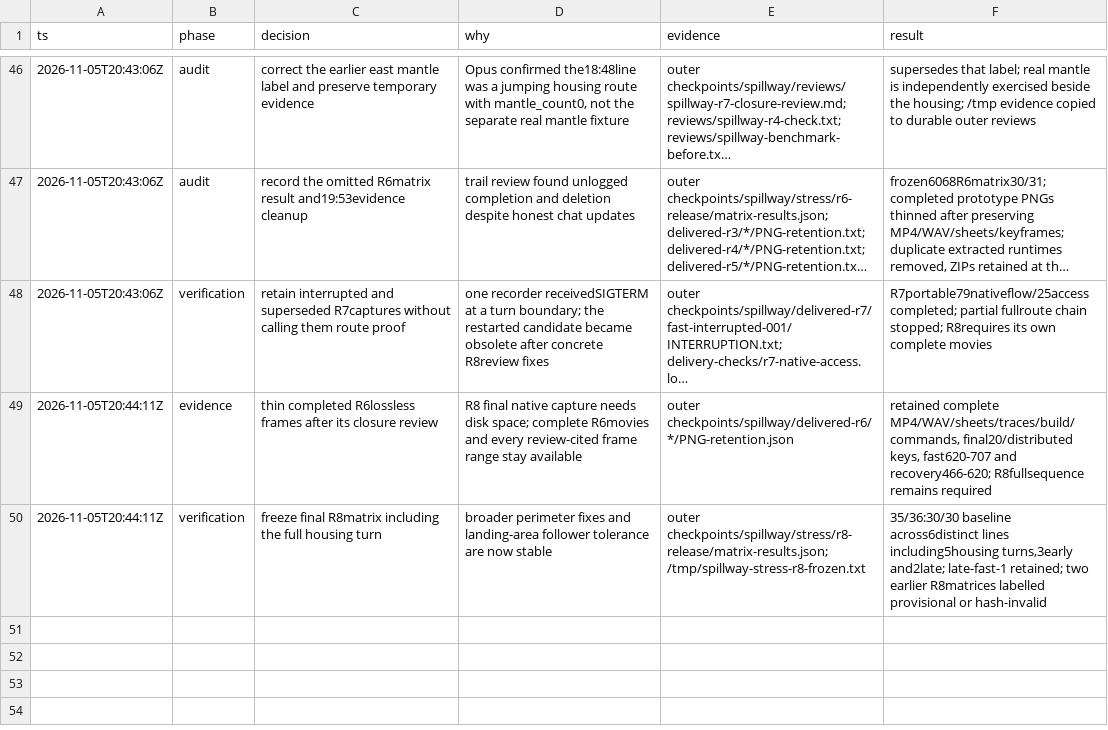
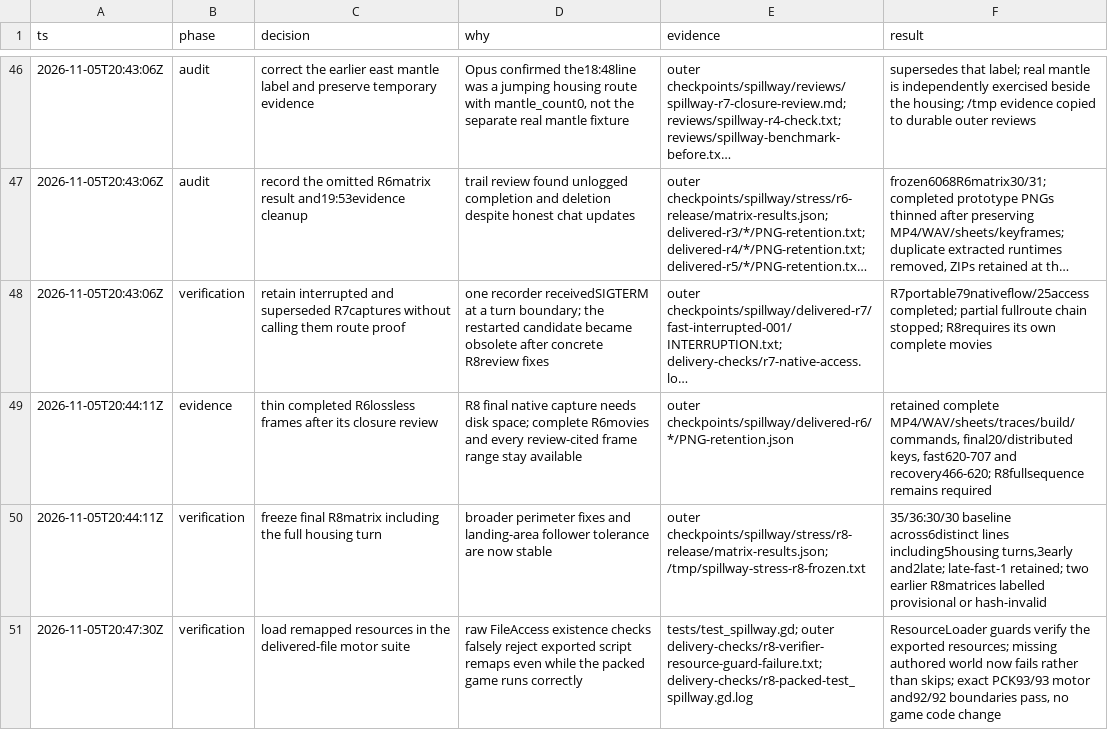
Before and after one commit to thatmike1/spillway, a TSV file: docs/reboot/decisions.tsv, drawn as a sheet; only a part is shown, gaps mark what is left out; long unchanged cells end in …; the diff names each change by its address in the sheet, - before the commit and + after, or states it on an @@ line.

Commit message:
fix: verify remapped resources in portable checks (ccChat-general-rowb)

```diff
--- a/docs/reboot/decisions.tsv
+++ b/docs/reboot/decisions.tsv
+row 51: 2026-11-05T20:47:30Z | verification | load remapped resources in the delivered-file motor suite | raw FileAccess existence checks falsely reject exported script remaps even while the packed game runs correctly | tests/test_spillway.gd; outer delivery-checks/r8-verifier-resource-guard-failure.txt; delivery-checks/r8-packed-test_spillway.gd.log | ResourceLoader guards verify the exported resources; missing authored world now fails rather than skips; exact PCK93/93 motor and92/92 boundaries pass, no game code change
```
Also changed, not shown: 1 other file.
